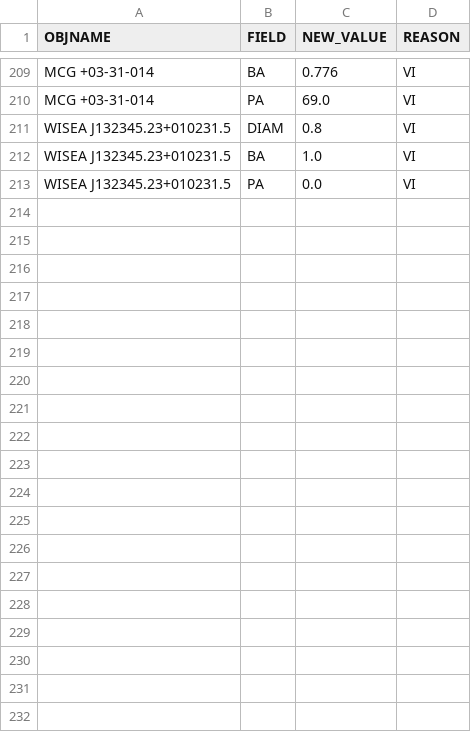
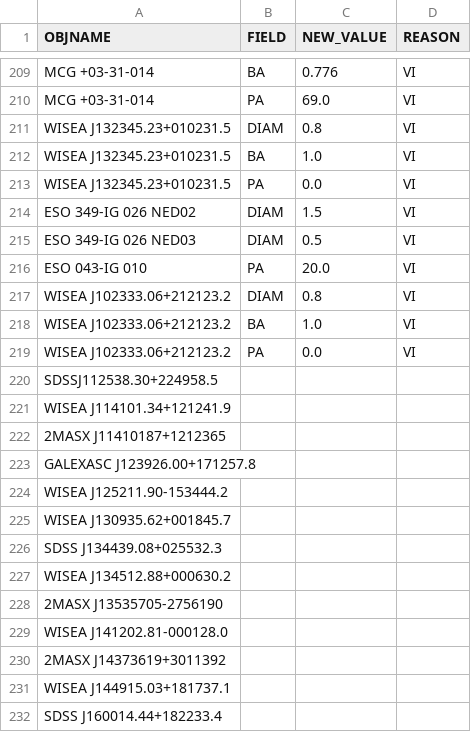
Before and after one commit to moustakas/SGA, a CSV file: py/SGA/data/SGA2025/overlays/v1.3/updates.csv, drawn as a sheet; only a part is shown, gaps mark what is left out; the diff covers the shown part only; the diff names each change by its address in the sheet, - before the commit and + after, or states it on an @@ line.

```diff
--- a/py/SGA/data/SGA2025/overlays/v1.3/updates.csv
+++ b/py/SGA/data/SGA2025/overlays/v1.3/updates.csv
+row 214: ESO 349-IG 026 NED02 | DIAM | 1.5 | VI
+row 215: ESO 349-IG 026 NED03 | DIAM | 0.5 | VI
+row 216: ESO 043-IG 010 | PA | 20.0 | VI
+row 217: WISEA J102333.06+212123.2 | DIAM | 0.8 | VI
+row 218: WISEA J102333.06+212123.2 | BA | 1.0 | VI
+row 219: WISEA J102333.06+212123.2 | PA | 0.0 | VI
+row 220: SDSSJ112538.30+224958.5
+row 221: WISEA J114101.34+121241.9
+row 222: 2MASX J11410187+1212365
+row 223: GALEXASC J123926.00+171257.8
+row 224: WISEA J125211.90-153444.2
+row 225: WISEA J130935.62+001845.7
+row 226: SDSS J134439.08+025532.3
+row 227: WISEA J134512.88+000630.2
+row 228: 2MASX J13535705-2756190
+row 229: WISEA J141202.81-000128.0
+row 230: 2MASX J14373619+3011392
+row 231: WISEA J144915.03+181737.1
+row 232: SDSS J160014.44+182233.4
```
Also changed, not shown: 16 added rows elsewhere in this file, py/SGA/data/SGA2025/overlays/v1.3/drops.csv, 1 other file.
